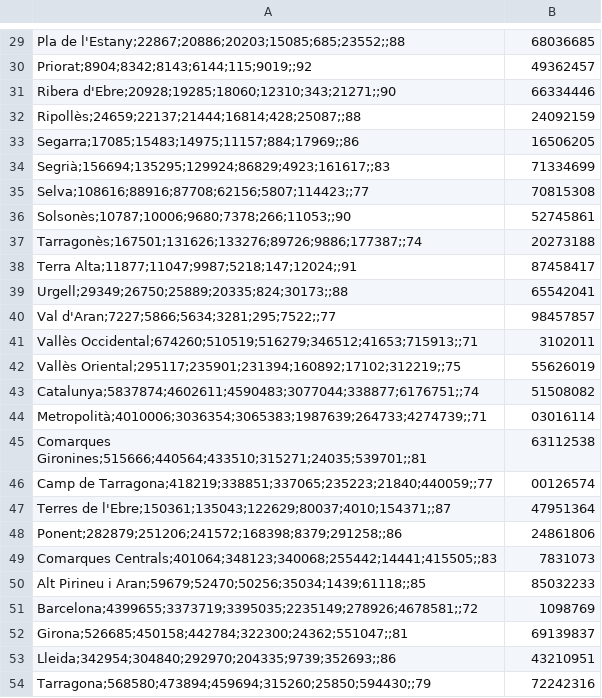
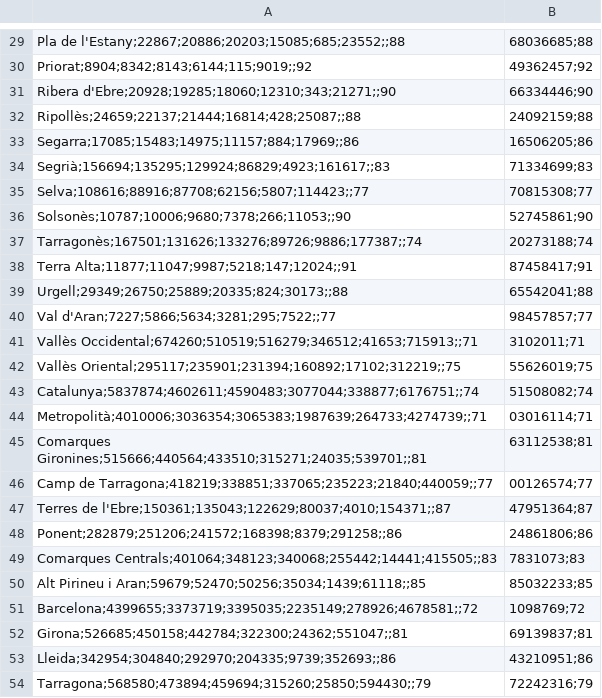
Before and after one commit to GuifreRamos/LlenguaCatalana, a CSV file: dades_david/cat2001.csv, drawn as a sheet; only a part is shown, gaps mark what is left out; the diff covers the shown part only; the diff names each change by its address in the sheet, - before the commit and + after, or states it on an @@ line.

```diff
--- a/dades_david/cat2001.csv
+++ b/dades_david/cat2001.csv
-B29: 68036685
+B29: 68036685;88
-B30: 49362457
+B30: 49362457;92
-B31: 66334446
+B31: 66334446;90
-B32: 24092159
+B32: 24092159;88
-B33: 16506205
+B33: 16506205;86
-B34: 71334699
+B34: 71334699;83
-B35: 70815308
+B35: 70815308;77
-B36: 52745861
+B36: 52745861;90
-B37: 20273188
+B37: 20273188;74
-B38: 87458417
+B38: 87458417;91
-B39: 65542041
+B39: 65542041;88
-B40: 98457857
+B40: 98457857;77
-B41: 3102011
+B41: 3102011;71
-B42: 55626019
+B42: 55626019;75
-B43: 51508082
+B43: 51508082;74
-B44: 03016114
+B44: 03016114;71
-B45: 63112538
+B45: 63112538;81
-B46: 00126574
+B46: 00126574;77
-B47: 47951364
+B47: 47951364;87
-B48: 24861806
+B48: 24861806;86
-B49: 7831073
+B49: 7831073;83
-B50: 85032233
+B50: 85032233;85
-B51: 1098769
+B51: 1098769;72
-B52: 69139837
+B52: 69139837;81
-B53: 43210951
+B53: 43210951;86
-B54: 72242316
+B54: 72242316;79
```
Also changed, not shown: 28 edited cells elsewhere in this file, dades_david/est2001.csv, dades_david/est2011.csv, 6 other files.
